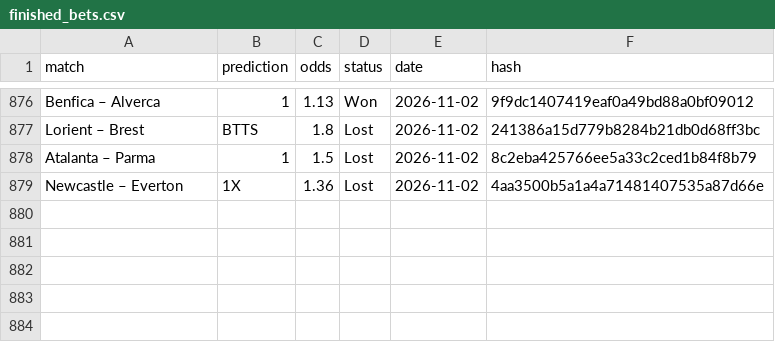
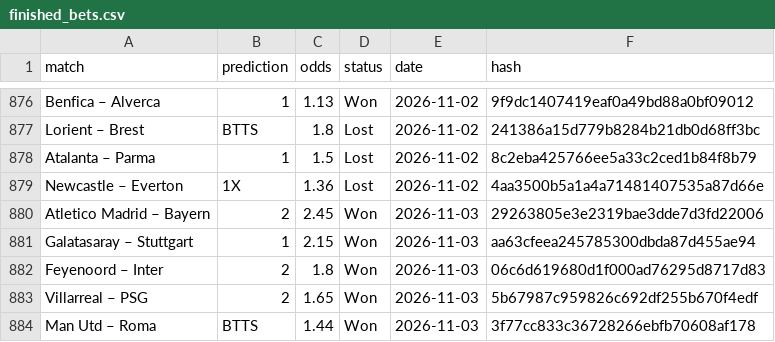
Before and after one commit to dchumari/bet-history, a CSV file: data/finished_bets.csv, drawn as a sheet; only a part is shown, gaps mark what is left out; the diff names each change by its address in the sheet, - before the commit and + after, or states it on an @@ line.

```diff
--- a/data/finished_bets.csv
+++ b/data/finished_bets.csv
+row 880: Atletico Madrid – Bayern | 2 | 2.45 | Won | 2026-11-03 | 29263805e3e2319bae3dde7d3fd22006
+row 881: Galatasaray – Stuttgart | 1 | 2.15 | Won | 2026-11-03 | aa63cfeea245785300dbda87d455ae94
+row 882: Feyenoord – Inter | 2 | 1.8 | Won | 2026-11-03 | 06c6d619680d1f000ad76295d8717d83
+row 883: Villarreal – PSG | 2 | 1.65 | Won | 2026-11-03 | 5b67987c959826c692df255b670f4edf
+row 884: Man Utd – Roma | BTTS | 1.44 | Won | 2026-11-03 | 3f77cc833c36728266ebfb70608af178
```
Also changed, not shown: 1 other file.
